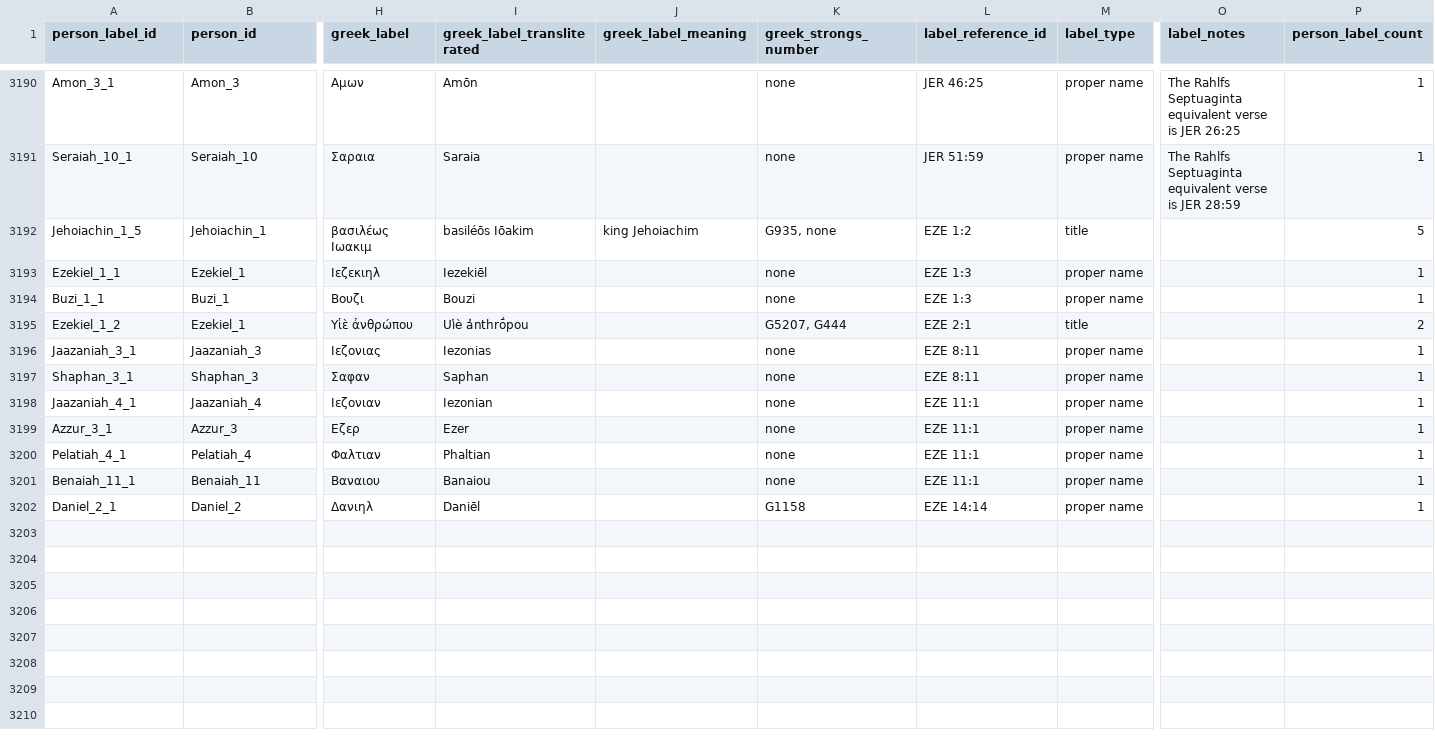
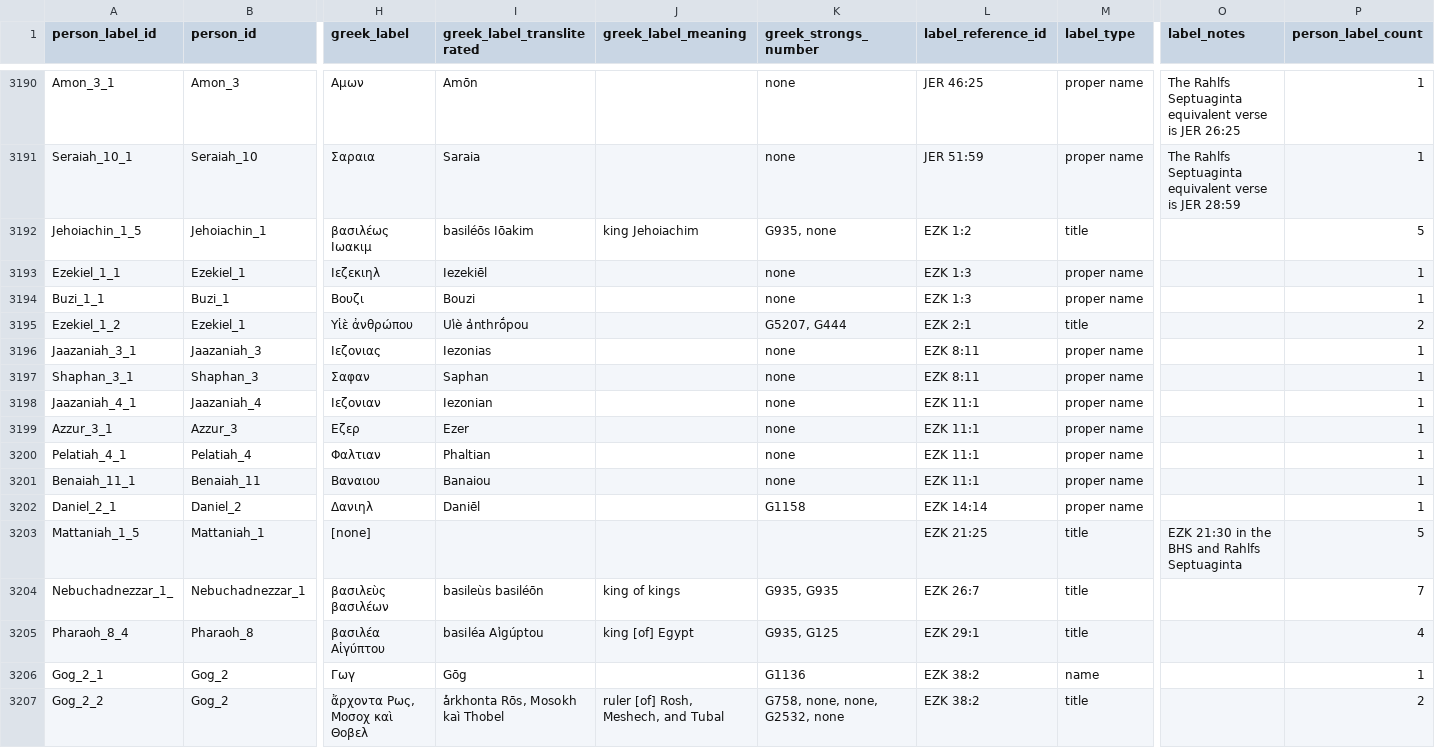
Before and after one commit to BradyStephenson/bible-data, a CSV file: BibleData-PersonLabel.csv, drawn as a sheet; only a part is shown, gaps mark what is left out; rows hold the shown columns only; the diff names each change by its address in the sheet, - before the commit and + after, or states it on an @@ line.

Commit message:
Updates thru Dan 1:2
Updates thru Dan 1:2
Corrected vocabulary from EZE to EZK

```diff
--- a/BibleData-PersonLabel.csv
+++ b/BibleData-PersonLabel.csv
-L3192 (label_reference_id): EZE 1:2
+L3192 (label_reference_id): EZK 1:2
-L3193:L3194 (label_reference_id): EZE 1:3
+L3193:L3194 (label_reference_id): EZK 1:3
-L3195 (label_reference_id): EZE 2:1
+L3195 (label_reference_id): EZK 2:1
-L3196:L3197 (label_reference_id): EZE 8:11
+L3196:L3197 (label_reference_id): EZK 8:11
-L3198:L3201 (label_reference_id): EZE 11:1
+L3198:L3201 (label_reference_id): EZK 11:1
-L3202 (label_reference_id): EZE 14:14
+L3202 (label_reference_id): EZK 14:14
+row 3203: Mattaniah_1_5 | Mattaniah_1 | [none] |  |  |  | EZK 21:25 | title | EZK 21:30 in the BHS and Rahlfs Septuaginta | 5
+row 3204: Nebuchadnezzar_1_ | Nebuchadnezzar_1 | βασιλεὺς βασιλέων | basileùs basiléōn | king of kings | G935, G935 | EZK 26:7 | title |  | 7
+row 3205: Pharaoh_8_4 | Pharaoh_8 | βασιλέα Αἰγύπτου | basiléa Ai̓gúptou | king [of] Egypt | G935, G125 | EZK 29:1 | title |  | 4
+row 3206: Gog_2_1 | Gog_2 | Γωγ | Gōg |  | G1136 | EZK 38:2 | name |  | 1
+row 3207: Gog_2_2 | Gog_2 | ἄρχοντα Ρως, Μοσοχ καὶ Θοβελ | a̓́rkhonta Rōs, Mosokh kaì Thobel | ruler [of] Rosh, Meshech, and Tubal | G758, none, none, G2532, none | EZK 38:2 | title |  | 2
```
